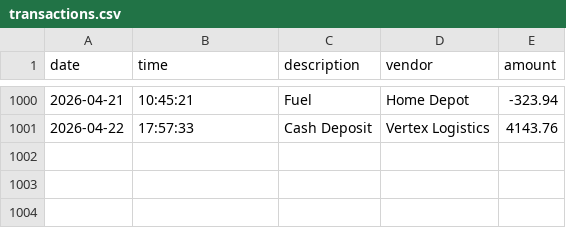
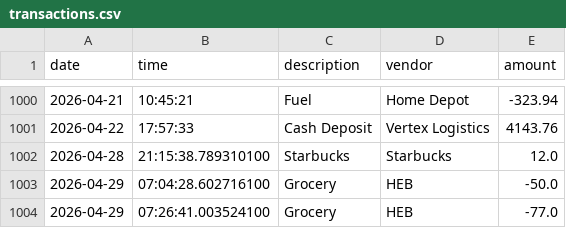
Before and after one commit to sgrinley/accounting-ledger-cli, a CSV file: transactions.csv, drawn as a sheet; only a part is shown, gaps mark what is left out.

Commit message:
feat: Added Date & Time Formatter for cleaner output

```diff
--- a/transactions.csv
+++ b/transactions.csv
@@ -1001 +1001,4 @@ date|time|description|vendor|amount
 2026-04-22|17:57:33|Cash Deposit|Vertex Logistics|4143.76
+2026-04-28|21:15:38.789310100|Starbucks|Starbucks|12.0
+2026-04-29|07:04:28.602716100|Grocery|HEB|-50.0
+2026-04-29|07:26:41.003524100|Grocery|HEB|-77.0
```
Also changed, not shown: 1 other file.
